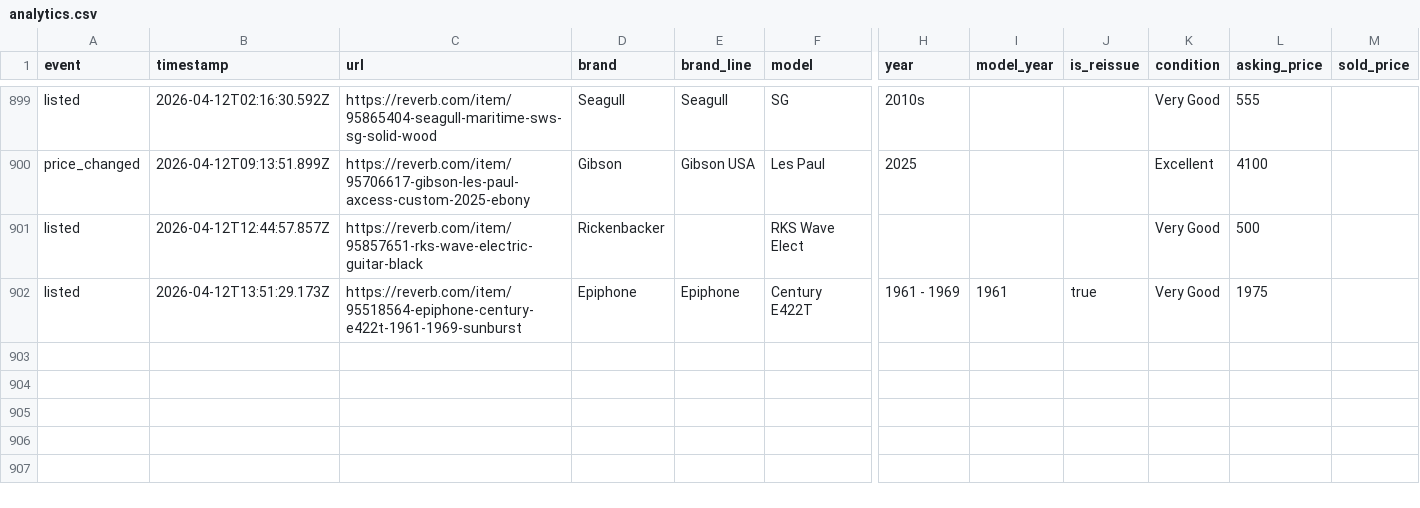
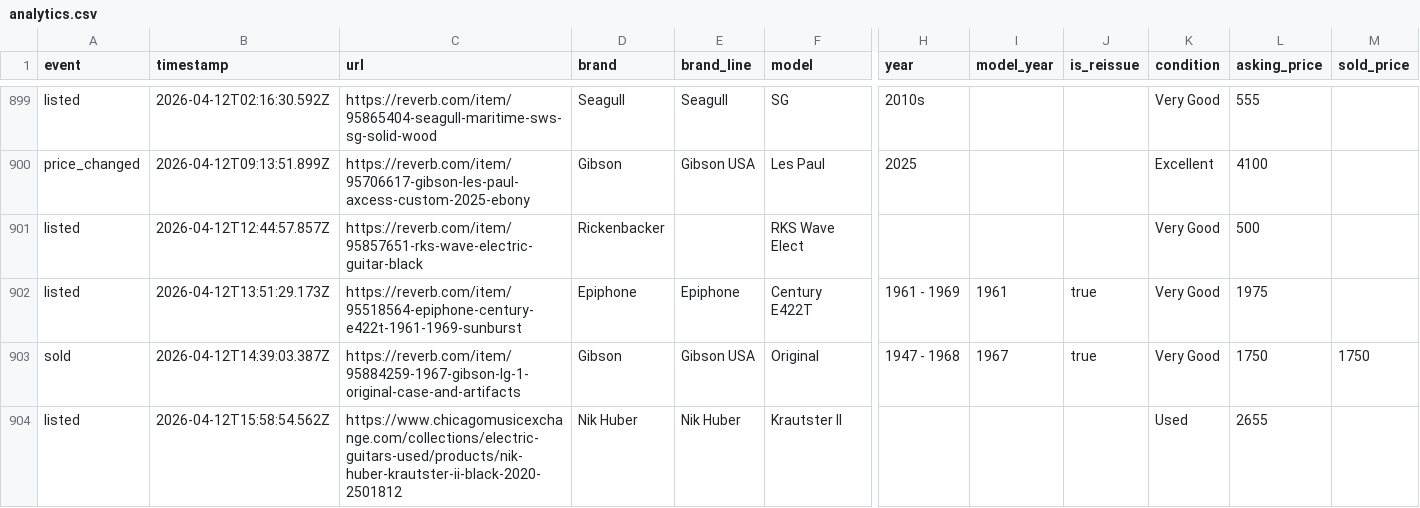
Before and after one commit to SrsRamifications/guitar-pit-data, a CSV file: analytics.csv, drawn as a sheet; only a part is shown, gaps mark what is left out; rows hold the shown columns only; the diff names each change by its address in the sheet, - before the commit and + after, or states it on an @@ line.

Commit message:
📊 Analytics: 2 event(s) [skip ci]

```diff
--- a/analytics.csv
+++ b/analytics.csv
+row 903: sold | 2026-04-12T14:39:03.387Z | https://reverb.com/item/95884259-1967-gibson-lg-1-original-case-and-artifacts | Gibson | Gibson USA | Original | 1947 - 1968 | 1967 | true | Very Good | 1750 | 1750
+row 904: listed | 2026-04-12T15:58:54.562Z | https://www.chicagomusicexchange.com/collections/electric-guitars-used/products/nik-huber-krautster-ii-black-2020-2501812 | Nik Huber | Nik Huber | Krautster II |  |  |  | Used | 2655
```
